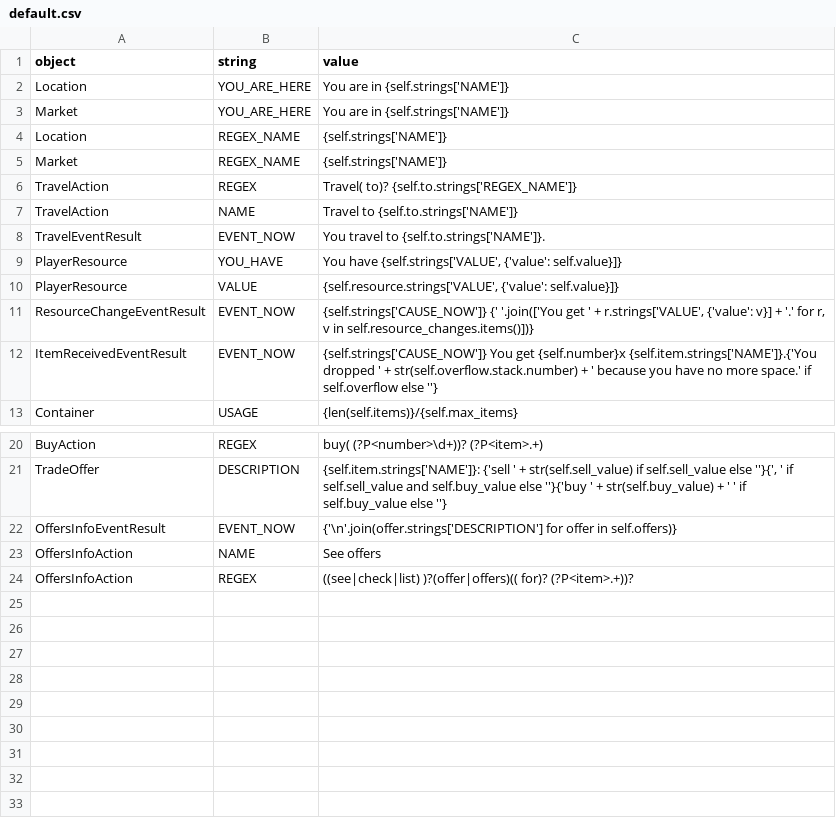
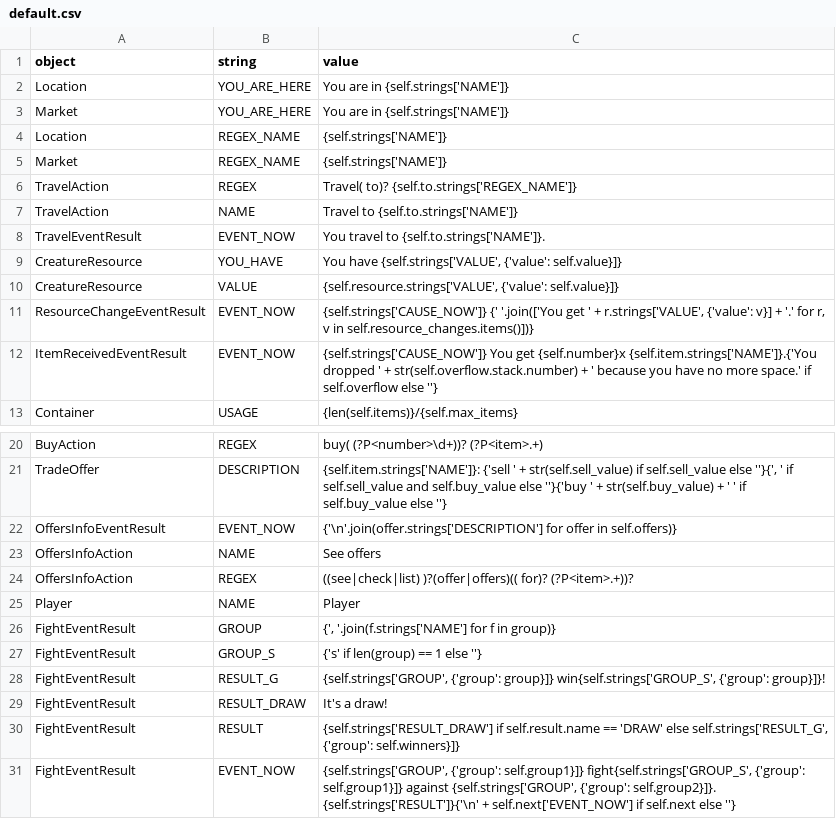
Before and after one commit to lychanl/discord-text-rpg, a CSV file: worlds/default/locales/en/default.csv, drawn as a sheet; only a part is shown, gaps mark what is left out.

Commit message:
Fighting engine working prototype

```diff
--- a/worlds/default/locales/en/default.csv
+++ b/worlds/default/locales/en/default.csv
@@ -8,4 +8,4 @@ TravelAction,NAME,Travel to {self.to.strings['NAME']}
 TravelEventResult,EVENT_NOW,You travel to {self.to.strings['NAME']}.
-PlayerResource,YOU_HAVE,"You have {self.strings['VALUE', {'value': self.value}]}"
-PlayerResource,VALUE,"{self.resource.strings['VALUE', {'value': self.value}]}"
+CreatureResource,YOU_HAVE,"You have {self.strings['VALUE', {'value': self.value}]}"
+CreatureResource,VALUE,"{self.resource.strings['VALUE', {'value': self.value}]}"
 ResourceChangeEventResult,EVENT_NOW,"{self.strings['CAUSE_NOW']} {' '.join(['You get ' + r.strings['VALUE', {'value': v}] + '.' for r, v in self.resource_changes.items()])}"
@@ -24 +24,8 @@ OffersInfoAction,NAME,See offers
 OffersInfoAction,REGEX,((see|check|list) )?(offer|offers)(( for)? (?P<item>.+))?
+Player,NAME,Player
+FightEventResult,GROUP,"{', '.join(f.strings['NAME'] for f in group)}"
+FightEventResult,GROUP_S,{'s' if len(group) == 1 else ''}
+FightEventResult,RESULT_G,"{self.strings['GROUP', {'group': group}]} win{self.strings['GROUP_S', {'group': group}]}!"
+FightEventResult,RESULT_DRAW,It's a draw!
+FightEventResult,RESULT,"{self.strings['RESULT_DRAW'] if self.result.name == 'DRAW' else self.strings['RESULT_G', {'group': self.winners}]}"
+FightEventResult,EVENT_NOW,"{self.strings['GROUP', {'group': self.group1}]} fight{self.strings['GROUP_S', {'group': self.group1}]} against {self.strings['GROUP', {'group': self.group2}]}. {self.strings['RESULT']}{'\n' + self.next['EVENT_NOW'] if self.next else ''}"
```
Also changed, not shown: worlds/default/locales/en/items.csv, worlds/default/locales/en/map.csv, 44 other files.
